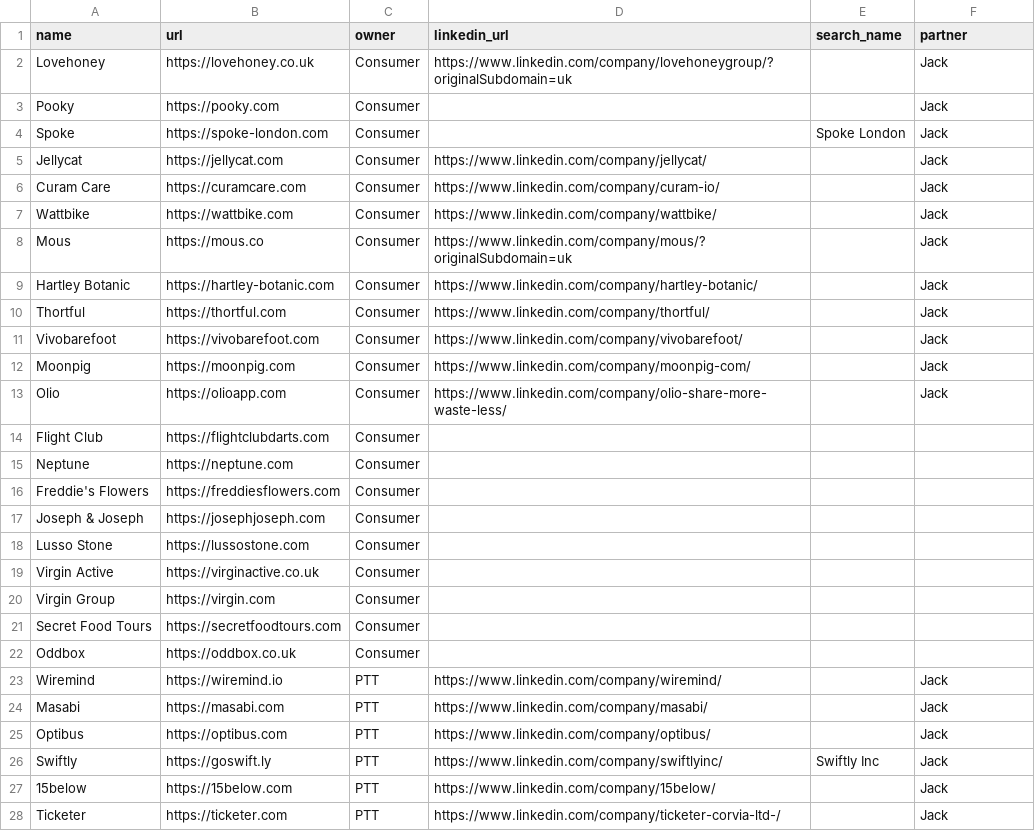
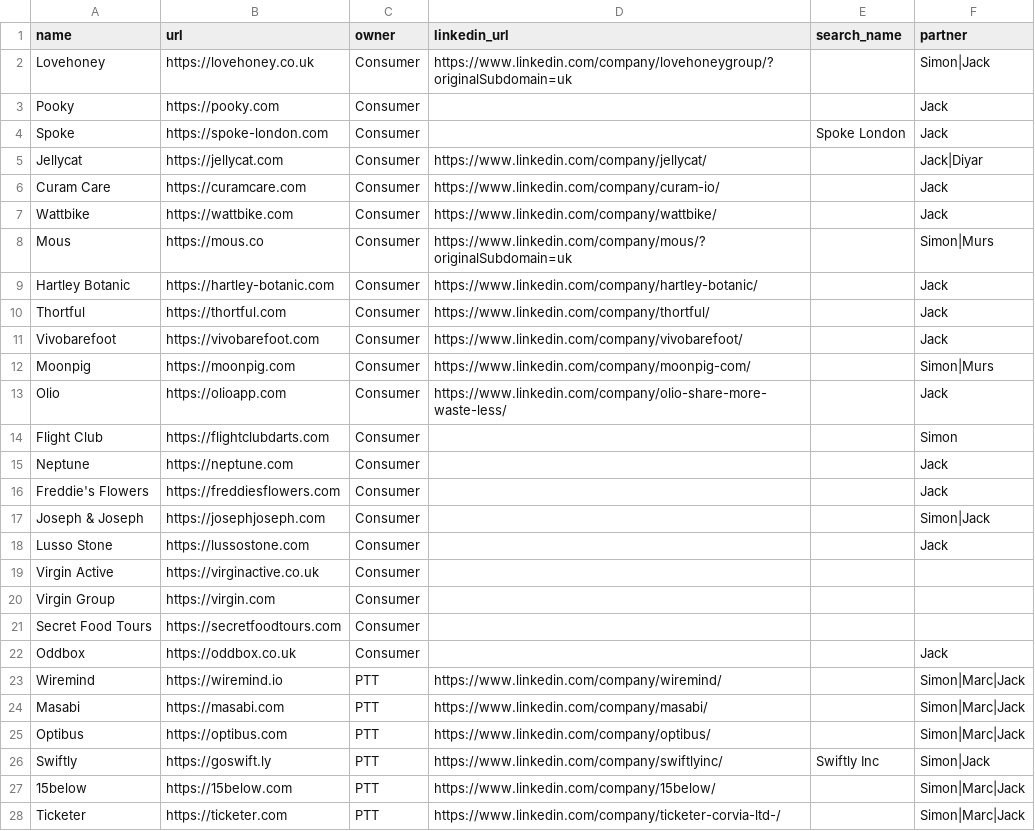
Before and after one commit to kadenpr/ashcombe, a CSV file: companies.csv, drawn as a sheet; only a part is shown; the diff covers the shown part only.

```diff
--- a/companies.csv
+++ b/companies.csv
@@ -1,9 +1,9 @@
 name,url,owner,linkedin_url,search_name,partner
-Lovehoney,https://lovehoney.co.uk,Consumer,https://www.linkedin.com/company/lovehoneygroup/?originalSubdomain=uk,,Jack
+Lovehoney,https://lovehoney.co.uk,Consumer,https://www.linkedin.com/company/lovehoneygroup/?originalSubdomain=uk,,Simon|Jack
 Pooky,https://pooky.com,Consumer,,,Jack
 Spoke,https://spoke-london.com,Consumer,,Spoke London,Jack
-Jellycat,https://jellycat.com,Consumer,https://www.linkedin.com/company/jellycat/,,Jack
+Jellycat,https://jellycat.com,Consumer,https://www.linkedin.com/company/jellycat/,,Jack|Diyar
 Curam Care,https://curamcare.com,Consumer,https://www.linkedin.com/company/curam-io/,,Jack
 Wattbike,https://wattbike.com,Consumer,https://www.linkedin.com/company/wattbike/,,Jack
-Mous,https://mous.co,Consumer,https://www.linkedin.com/company/mous/?originalSubdomain=uk,,Jack
+Mous,https://mous.co,Consumer,https://www.linkedin.com/company/mous/?originalSubdomain=uk,,Simon|Murs
 Hartley Botanic,https://hartley-botanic.com,Consumer,https://www.linkedin.com/company/hartley-botanic/,,Jack
@@ -11,9 +11,9 @@ Thortful,https://thortful.com,Consumer,https://www.linkedin.com/company/thortful
 Vivobarefoot,https://vivobarefoot.com,Consumer,https://www.linkedin.com/company/vivobarefoot/,,Jack
-Moonpig,https://moonpig.com,Consumer,https://www.linkedin.com/company/moonpig-com/,,Jack
+Moonpig,https://moonpig.com,Consumer,https://www.linkedin.com/company/moonpig-com/,,Simon|Murs
 Olio,https://olioapp.com,Consumer,https://www.linkedin.com/company/olio-share-more-waste-less/,,Jack
-Flight Club,https://flightclubdarts.com,Consumer,,,
-Neptune,https://neptune.com,Consumer,,,
-Freddie's Flowers,https://freddiesflowers.com,Consumer,,,
-Joseph & Joseph,https://josephjoseph.com,Consumer,,,
-Lusso Stone,https://lussostone.com,Consumer,,,
+Flight Club,https://flightclubdarts.com,Consumer,,,Simon
+Neptune,https://neptune.com,Consumer,,,Jack
+Freddie's Flowers,https://freddiesflowers.com,Consumer,,,Jack
+Joseph & Joseph,https://josephjoseph.com,Consumer,,,Simon|Jack
+Lusso Stone,https://lussostone.com,Consumer,,,Jack
 Virgin Active,https://virginactive.co.uk,Consumer,,,
@@ -21,8 +21,8 @@ Virgin Group,https://virgin.com,Consumer,,,
 Secret Food Tours,https://secretfoodtours.com,Consumer,,,
-Oddbox,https://oddbox.co.uk,Consumer,,,
-Wiremind,https://wiremind.io,PTT,https://www.linkedin.com/company/wiremind/,,Jack
-Masabi,https://masabi.com,PTT,https://www.linkedin.com/company/masabi/,,Jack
-Optibus,https://optibus.com,PTT,https://www.linkedin.com/company/optibus/,,Jack
-Swiftly,https://goswift.ly,PTT,https://www.linkedin.com/company/swiftlyinc/,Swiftly Inc,Jack
-15below,https://15below.com,PTT,https://www.linkedin.com/company/15below/,,Jack
-Ticketer,https://ticketer.com,PTT,https://www.linkedin.com/company/ticketer-corvia-ltd-/,,Jack
+Oddbox,https://oddbox.co.uk,Consumer,,,Jack
+Wiremind,https://wiremind.io,PTT,https://www.linkedin.com/company/wiremind/,,Simon|Marc|Jack
+Masabi,https://masabi.com,PTT,https://www.linkedin.com/company/masabi/,,Simon|Marc|Jack
+Optibus,https://optibus.com,PTT,https://www.linkedin.com/company/optibus/,,Simon|Marc|Jack
+Swiftly,https://goswift.ly,PTT,https://www.linkedin.com/company/swiftlyinc/,Swiftly Inc,Simon|Jack
+15below,https://15below.com,PTT,https://www.linkedin.com/company/15below/,,Simon|Marc|Jack
+Ticketer,https://ticketer.com,PTT,https://www.linkedin.com/company/ticketer-corvia-ltd-/,,Simon|Marc|Jack
```
Also changed, not shown: 29 edited cells elsewhere in this file, 1 other file.
